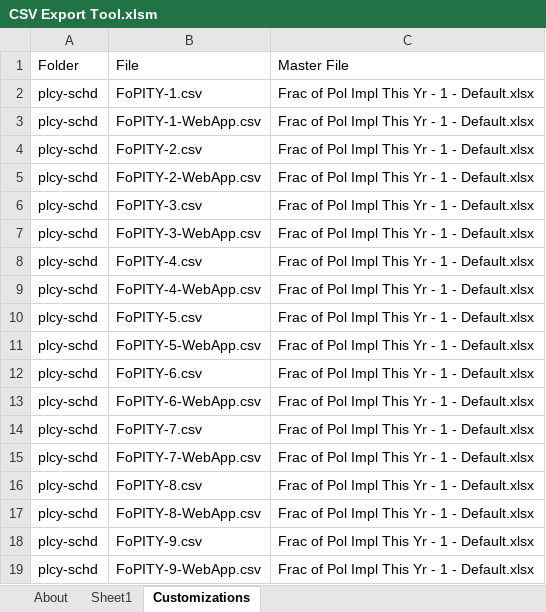
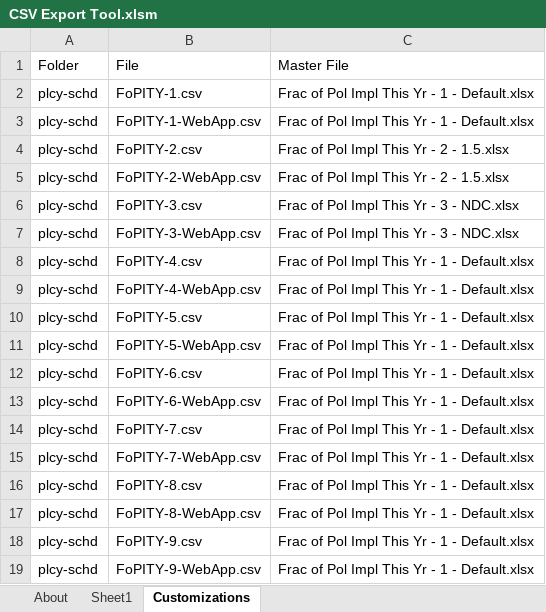
Before and after one commit to EnergyInnovation/eps-newmexico, an Excel workbook: InputData/CSV Export Tool.xlsm, sheet Customizations, drawn as a sheet; values as stored, in another font and other column widths than the file's, no borders; the diff names each change by its address in the sheet, - before the commit and + after, or states it on an @@ line.

```diff
--- a/InputData/CSV Export Tool.xlsm (sheet Customizations)
+++ b/InputData/CSV Export Tool.xlsm (sheet Customizations)
-C4:C5: Frac of Pol Impl This Yr - 1 - Default.xlsx
+C4:C5: Frac of Pol Impl This Yr - 2 - 1.5.xlsx
-C6:C7: Frac of Pol Impl This Yr - 1 - Default.xlsx
+C6:C7: Frac of Pol Impl This Yr - 3 - NDC.xlsx
```
Also changed, not shown: sheet Sheet1, sheet About, formulas that keep their value, 6 other files.
